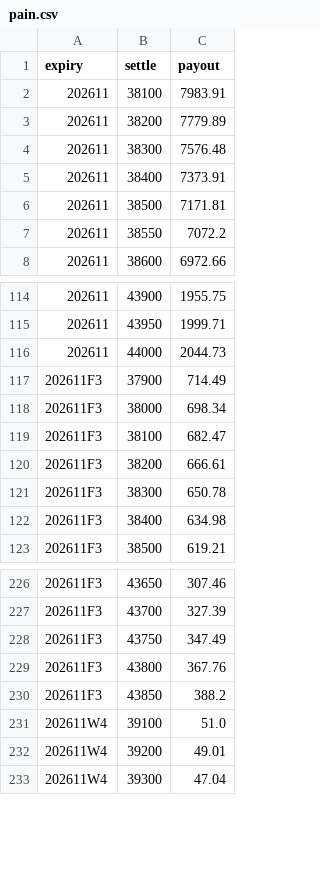
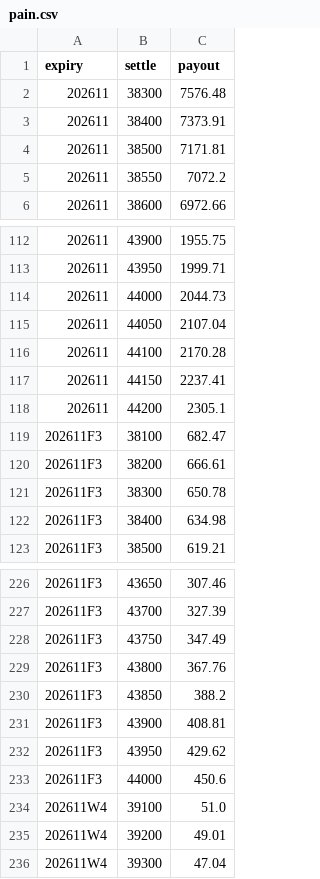
Before and after one commit to asinkk/txo-dashboard, a CSV file: docs/pain.csv, drawn as a sheet; only a part is shown, gaps mark what is left out.

```diff
--- a/docs/pain.csv
+++ b/docs/pain.csv
@@ -1,4 +1,2 @@
 expiry,settle,payout
-202611,38100,7983.91
-202611,38200,7779.89
 202611,38300,7576.48
@@ -116,4 +114,6 @@ expiry,settle,payout
 202611,44000,2044.73
-202611F3,37900,714.49
-202611F3,38000,698.34
+202611,44050,2107.04
+202611,44100,2170.28
+202611,44150,2237.41
+202611,44200,2305.1
 202611F3,38100,682.47
@@ -230,2 +230,5 @@ expiry,settle,payout
 202611F3,43850,388.2
+202611F3,43900,408.81
+202611F3,43950,429.62
+202611F3,44000,450.6
 202611W4,39100,51.0
```
Also changed, not shown: docs/strikes.csv, docs/summary.csv, 1 other file.
